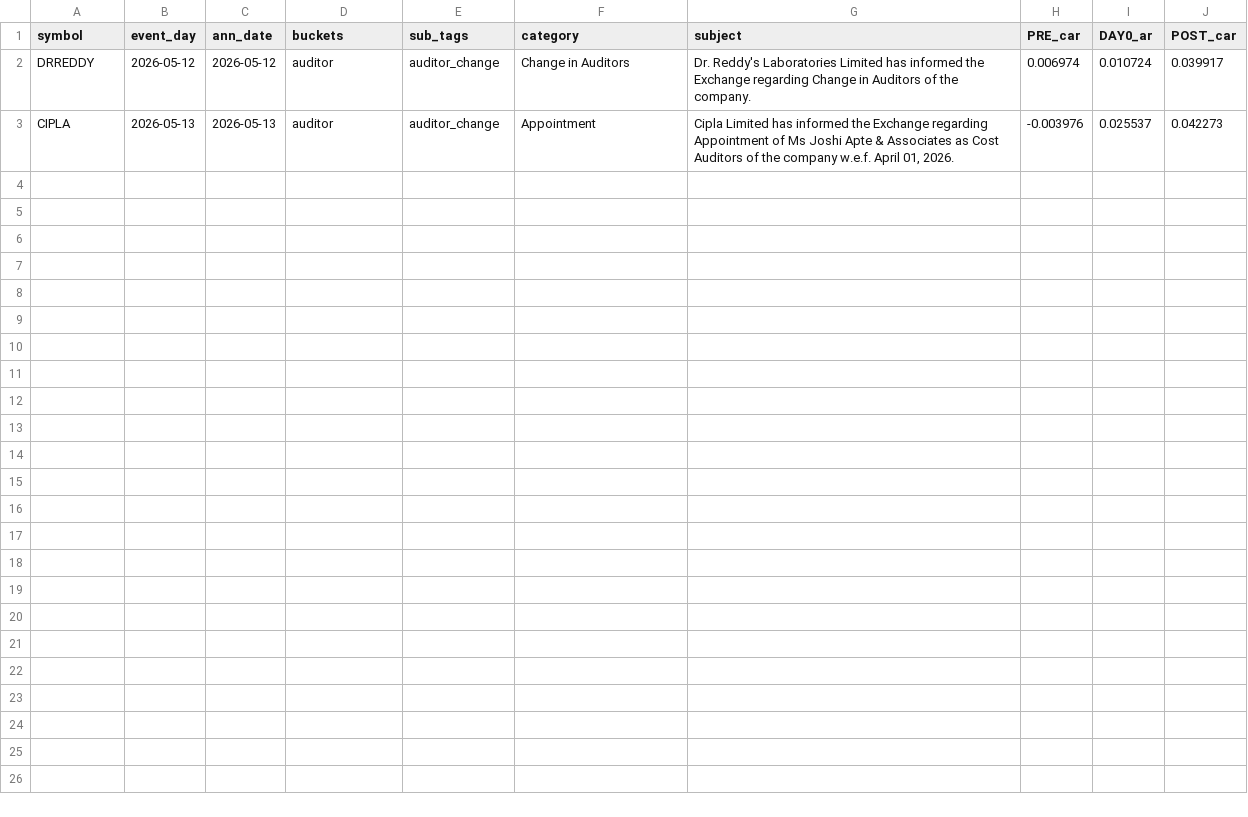
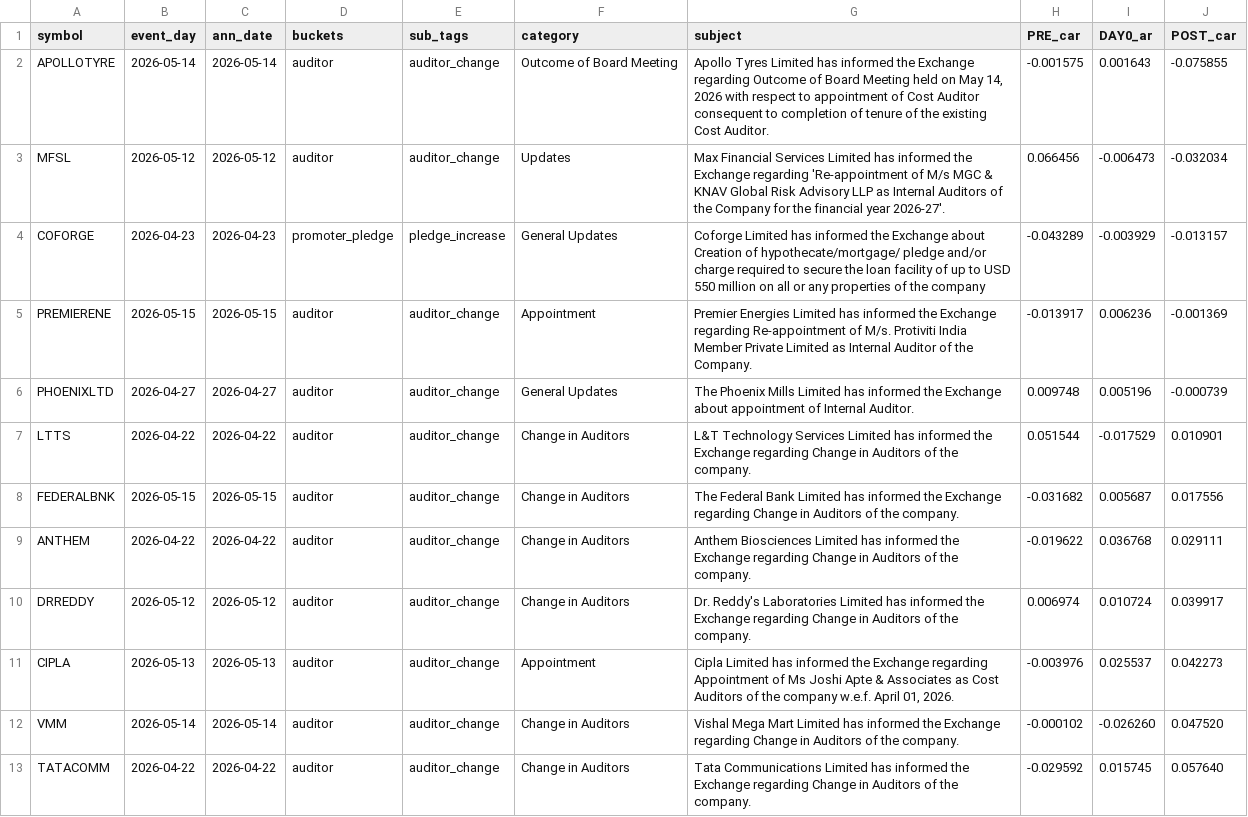
Before and after one commit to kirannagarakanti/sachnetra, a CSV file: scripts/research/output/exp14/exp14_events.csv, drawn as a sheet; the diff names each change by its address in the sheet, - before the commit and + after, or states it on an @@ line.

```diff
--- a/scripts/research/output/exp14/exp14_events.csv
+++ b/scripts/research/output/exp14/exp14_events.csv
+row 2: APOLLOTYRE | 2026-05-14 | 2026-05-14 | auditor | auditor_change | Outcome of Board Meeting | Apollo Tyres Limited has informed the Exchange regarding Outcome of Board Meeting held on May 14, 2026 with respect to appointment of Cost Auditor consequent to completion of tenure of the existing Cost Auditor. | -0.001575 | 0.001643 | -0.075855
+row 3: MFSL | 2026-05-12 | 2026-05-12 | auditor | auditor_change | Updates | Max Financial Services Limited has informed the Exchange regarding 'Re-appointment of M/s MGC & KNAV Global Risk Advisory LLP as Internal Auditors of the Company for the financial year 2026-27'. | 0.066456 | -0.006473 | -0.032034
+row 4: COFORGE | 2026-04-23 | 2026-04-23 | promoter_pledge | pledge_increase | General Updates | Coforge Limited has informed the Exchange about Creation of hypothecate/mortgage/ pledge and/or charge required to secure the loan facility of up to USD 550 million on all or any properties of the company | -0.043289 | -0.003929 | -0.013157
+row 5: PREMIERENE | 2026-05-15 | 2026-05-15 | auditor | auditor_change | Appointment | Premier Energies Limited has informed the Exchange regarding Re-appointment of M/s. Protiviti India Member Private Limited as Internal Auditor of the Company. | -0.013917 | 0.006236 | -0.001369
+row 6: PHOENIXLTD | 2026-04-27 | 2026-04-27 | auditor | auditor_change | General Updates | The Phoenix Mills Limited has informed the Exchange about appointment of Internal Auditor. | 0.009748 | 0.005196 | -0.000739
+row 7: LTTS | 2026-04-22 | 2026-04-22 | auditor | auditor_change | Change in Auditors | L&T Technology Services Limited has informed the Exchange regarding Change in Auditors of the company. | 0.051544 | -0.017529 | 0.010901
+row 8: FEDERALBNK | 2026-05-15 | 2026-05-15 | auditor | auditor_change | Change in Auditors | The Federal Bank Limited has informed the Exchange regarding Change in Auditors of the company. | -0.031682 | 0.005687 | 0.017556
+row 9: ANTHEM | 2026-04-22 | 2026-04-22 | auditor | auditor_change | Change in Auditors | Anthem Biosciences Limited has informed the Exchange regarding Change in Auditors of the company. | -0.019622 | 0.036768 | 0.029111
+row 12: VMM | 2026-05-14 | 2026-05-14 | auditor | auditor_change | Change in Auditors | Vishal Mega Mart Limited has informed the Exchange regarding Change in Auditors of the company. | -0.000102 | -0.026260 | 0.047520
+row 13: TATACOMM | 2026-04-22 | 2026-04-22 | auditor | auditor_change | Change in Auditors | Tata Communications Limited has informed the Exchange regarding Change in Auditors of the company. | -0.029592 | 0.015745 | 0.057640
```
Also changed, not shown: scripts/research/output/exp14/exp14_summary.csv, 2 other files.
